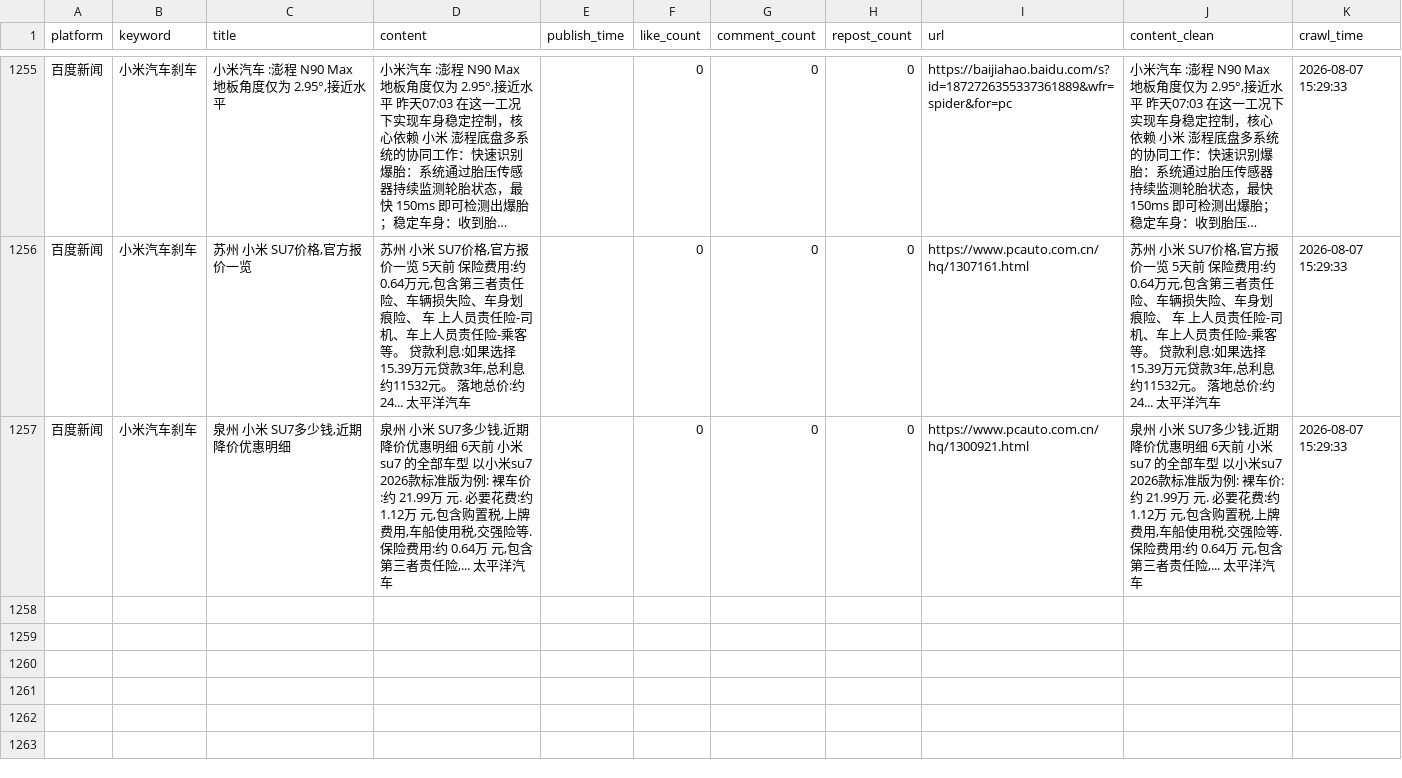
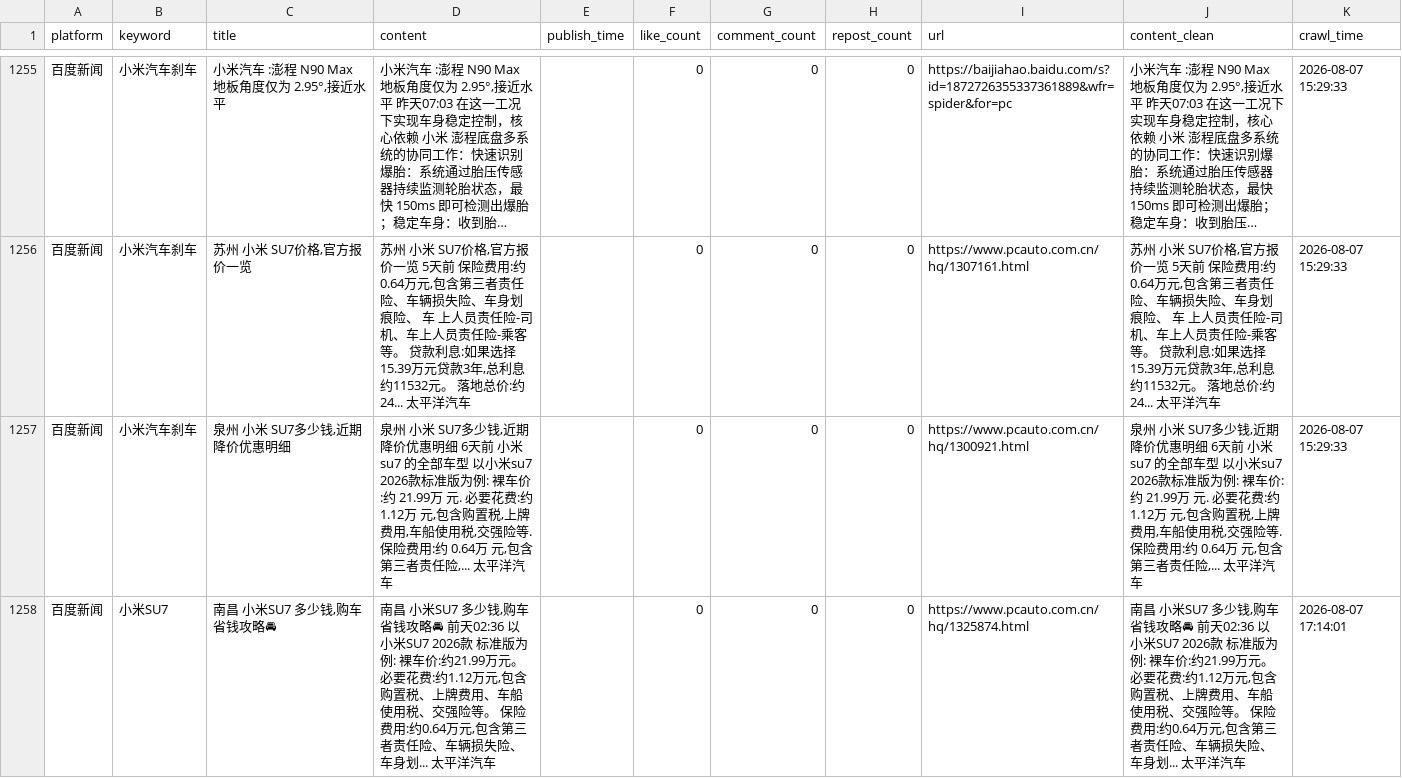
Before and after one commit to falaowang328-ux/xiaomi-opinion-system, a CSV file: data/baidu_realtime_data.csv, drawn as a sheet; only a part is shown, gaps mark what is left out; long unchanged cells end in ….

```diff
--- a/data/baidu_realtime_data.csv
+++ b/data/baidu_realtime_data.csv
@@ -1257 +1257,2 @@
 百度新闻,小米汽车刹车,"泉州 小米 SU7多少钱,近期降价优惠明细","泉州 小米 SU7多少钱,近期降价优惠明细 6天前 小米 su7 的全部车型 以小米su7 2026款标准版为例: 裸车价:约 21.99万 元. 必要花费:约 1.12万 元,包含购置税,上牌费用,车船使用税,交强险等. 保险费用:约 0.64万 元,包含第三者责任险,... 太平洋汽车",,0,0,0,https://www.pcauto.com.cn/hq/1300921.html,"泉州 小米 SU7多少钱,近期降价优惠明细 6天前 小米 su7 的全部车型 以小米su7 2026款标准版为例: 裸车价:约 21.99万 元. 必要花费:约 1.12万 元,包含购置税,上牌费用,车船使用税,交强险等. 保险费用:约 0.64万 元,包含第三者责任险,... 太平洋汽车",2026-08-07 15:29:33
+百度新闻,小米SU7,"南昌 小米SU7 多少钱,购车省钱攻略🚘","南昌 小米SU7 多少钱,购车省钱攻略🚘 前天02:36 以 小米SU7 2026款 标准版为例: 裸车价:约21.99万元。 必要花费:约1.12万元,包含购置税、上牌费用、车船使用税、交强险等。 保险费用:约0.64万元,包含第三者责任险、车辆损失险、车身划... 太平洋汽车",,0,0,0,https://www.pcauto.com.cn/hq/1325874.html,"南昌 小米SU7 多少钱,购车省钱攻略🚘 前天02:36 以 小米SU7 2026款 标准版为例: 裸车价:约21.99万元。 必要花费:约1.12万元,包含购置税、上牌费用、车船使用税、交强险等。 保险费用:约0.64万元,包含第三者责任险、车辆损失险、车身划... 太平洋汽车",2026-08-07 17:14:01
```
Also changed, not shown: 2 other files.
